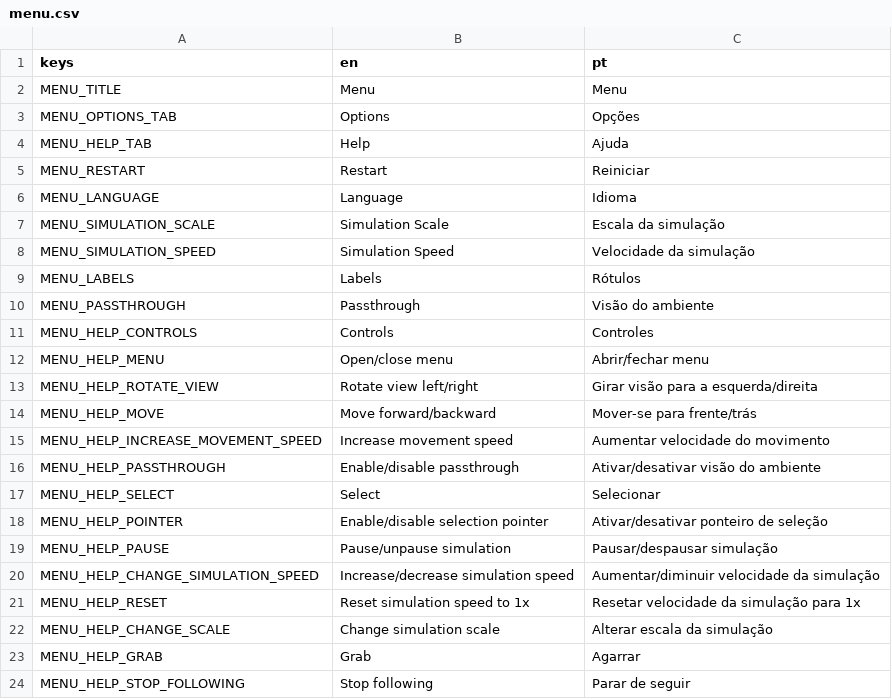
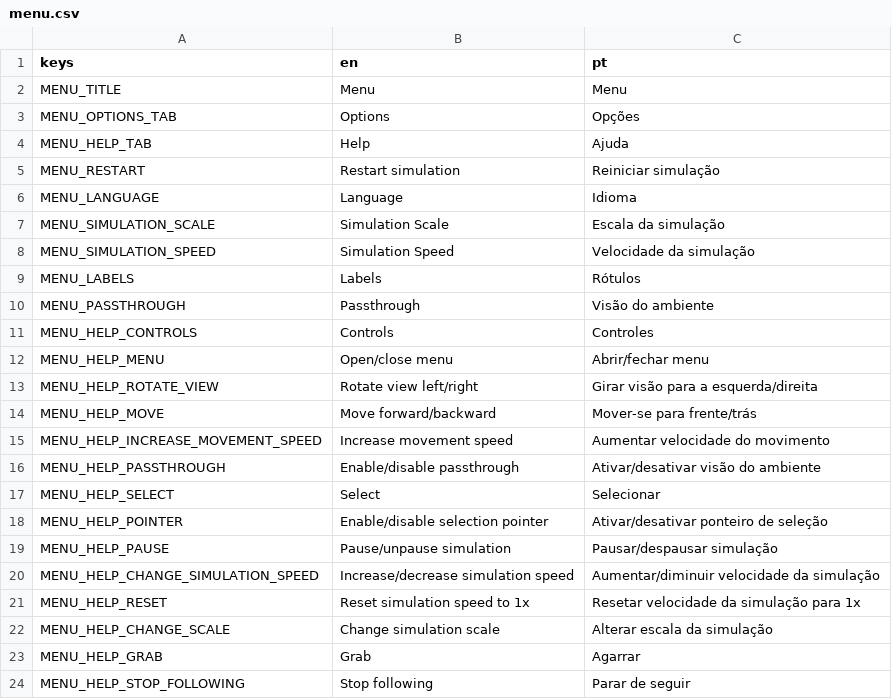
Before and after one commit to felipe-canever-fernandes/astronomy_vr, a CSV file: translations/menu.csv, drawn as a sheet.

Commit message:
Move restart button to options tab

```diff
--- a/translations/menu.csv
+++ b/translations/menu.csv
@@ -4,3 +4,3 @@ MENU_OPTIONS_TAB,"Options","Opções"
 MENU_HELP_TAB,"Help","Ajuda"
-MENU_RESTART,"Restart","Reiniciar"
+MENU_RESTART,"Restart simulation","Reiniciar simulação"
 MENU_LANGUAGE,"Language","Idioma"
```
Also changed, not shown: 4 other files.
